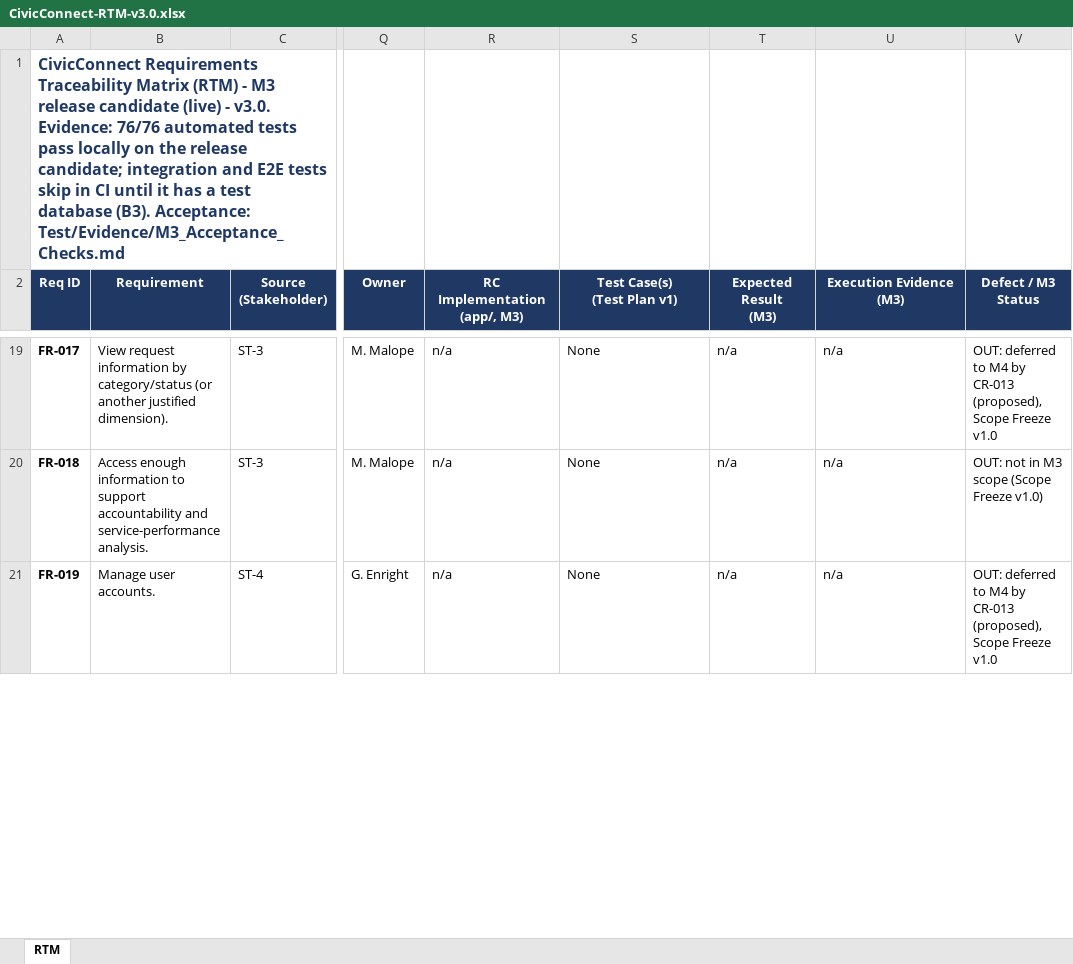
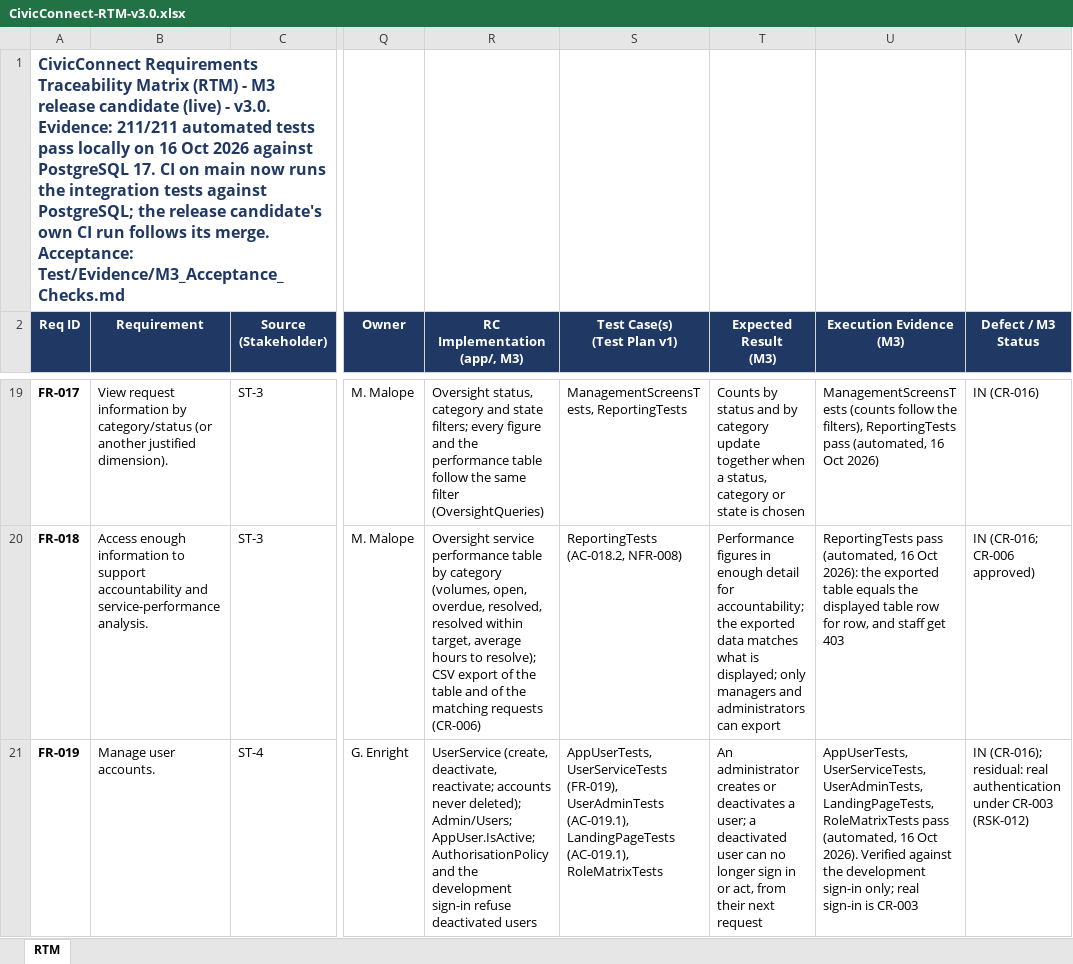
Before and after one commit to Gemdave/SEN381_Project-2026, an Excel workbook: Docs/Risks/RTM/CivicConnect-RTM-v3.0.xlsx, sheet RTM, drawn as a sheet; only a part is shown, gaps mark what is left out; values as stored, in another font and other column widths than the file's, no borders; the diff covers the shown part only; the diff names each change by its address in the sheet, - before the commit and + after, or states it on an @@ line.

Commit message:
Update the RTM and change register for the release candidate
Marks the requirements built after the scope freeze as in scope through the new CR-016, each traced to the tests that verify it (211/211 pass). CR-013 is withdrawn as superseded, and CR-005, CR-006, CR-007 and CR-009 are recorded as approved and implemented.

```diff
--- a/Docs/Risks/RTM/CivicConnect-RTM-v3.0.xlsx (sheet RTM)
+++ b/Docs/Risks/RTM/CivicConnect-RTM-v3.0.xlsx (sheet RTM)
-A1 (Req ID): …v3.0. Evidence: 76/76 automated tests pass locally on the release candidate; integration and E2E tests skip in CI until it has a test database (B3). Acceptance: Test/Evidence/M3_Acceptance_Checks.md
+A1 (Req ID): …v3.0. Evidence: 211/211 automated tests pass locally on 16 Oct 2026 against PostgreSQL 17. CI on main now runs the integration tests against PostgreSQL; the release candidate's own CI run follows its merge. Acceptance: Test/Evidence/M3_Acceptance_Checks.md
-R19 (RC Implementation (app/, M3)): n/a
+R19 (RC Implementation (app/, M3)): Oversight status, category and state filters; every figure and the performance table follow the same filter (OversightQueries)
-S19 (Test Case(s) (Test Plan v1)): None
+S19 (Test Case(s) (Test Plan v1)): ManagementScreensTests, ReportingTests
-T19 (Expected Result (M3)): n/a
+T19 (Expected Result (M3)): Counts by status and by category update together when a status, category or state is chosen
-U19 (Execution Evidence (M3)): n/a
+U19 (Execution Evidence (M3)): ManagementScreensTests (counts follow the filters), ReportingTests pass (automated, 16 Oct 2026)
-V19 (Defect / M3 Status): OUT: deferred to M4 by CR-013 (proposed), Scope Freeze v1.0
+V19 (Defect / M3 Status): IN (CR-016)
-R20 (RC Implementation (app/, M3)): n/a
+R20 (RC Implementation (app/, M3)): Oversight service performance table by category (volumes, open, overdue, resolved, resolved within target, average hours to resolve); CSV export of the table and of the matching requests (CR-006)
-S20 (Test Case(s) (Test Plan v1)): None
+S20 (Test Case(s) (Test Plan v1)): ReportingTests (AC-018.2, NFR-008)
-T20 (Expected Result (M3)): n/a
+T20 (Expected Result (M3)): Performance figures in enough detail for accountability; the exported data matches what is displayed; only managers and administrators can export
-U20 (Execution Evidence (M3)): n/a
+U20 (Execution Evidence (M3)): ReportingTests pass (automated, 16 Oct 2026): the exported table equals the displayed table row for row, and staff get 403
-V20 (Defect / M3 Status): OUT: not in M3 scope (Scope Freeze v1.0)
+V20 (Defect / M3 Status): IN (CR-016; CR-006 approved)
-R21 (RC Implementation (app/, M3)): n/a
+R21 (RC Implementation (app/, M3)): UserService (create, deactivate, reactivate; accounts never deleted); Admin/Users; AppUser.IsActive; AuthorisationPolicy and the development sign-in refuse deactivated users
-S21 (Test Case(s) (Test Plan v1)): None
+S21 (Test Case(s) (Test Plan v1)): AppUserTests, UserServiceTests (FR-019), UserAdminTests (AC-019.1), LandingPageTests (AC-019.1), RoleMatrixTests
-T21 (Expected Result (M3)): n/a
+T21 (Expected Result (M3)): An administrator creates or deactivates a user; a deactivated user can no longer sign in or act, from their next request
-U21 (Execution Evidence (M3)): n/a
+U21 (Execution Evidence (M3)): AppUserTests, UserServiceTests, UserAdminTests, LandingPageTests, RoleMatrixTests pass (automated, 16 Oct 2026). Verified against the development sign-in only; real sign-in is CR-003
-V21 (Defect / M3 Status): OUT: deferred to M4 by CR-013 (proposed), Scope Freeze v1.0
+V21 (Defect / M3 Status): IN (CR-016); residual: real authentication under CR-003 (RSK-012)
```
Also changed, not shown: 71 edited cells elsewhere in this sheet, Docs/Risks/RTM/CivicConnect-Change-Register-v3.0.xlsx.
